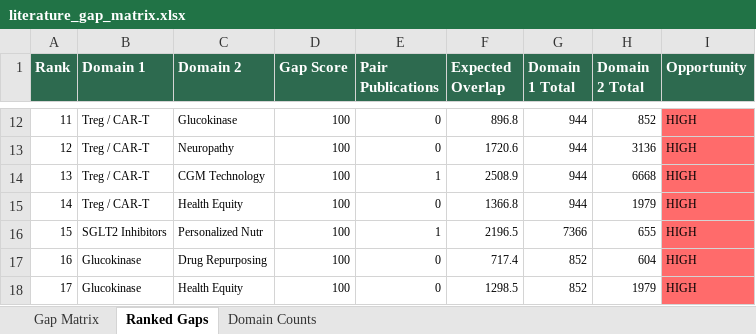
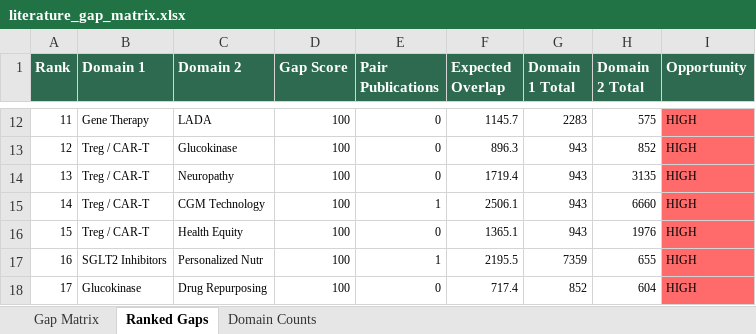
Before and after one commit to BottumJ/diabetes-research-hub, an Excel workbook: Analysis/Results/literature_gap_matrix.xlsx, sheet Ranked Gaps, drawn as a sheet; only a part is shown, gaps mark what is left out; values as stored, in another font and other column widths than the file's, no borders; the diff covers the shown part only; the diff names each change by its address in the sheet, - before the commit and + after, or states it on an @@ line.

Commit message:
Daily iteration 2026-07-08: audited Gap#9 (GKA-LADA stays EXPLORATORY) + Gap#15 (SGLT2ixnutrition 2nd near-source logged, stays BRONZE); credibility sweep clean; pipeline 41/41 OK

```diff
--- a/Analysis/Results/literature_gap_matrix.xlsx (sheet Ranked Gaps)
+++ b/Analysis/Results/literature_gap_matrix.xlsx (sheet Ranked Gaps)
-B12 (Domain 1): Treg / CAR-T
+B12 (Domain 1): Gene Therapy
-C12 (Domain 2): Glucokinase
+C12 (Domain 2): LADA
-F12 (Expected Overlap): 896.8
+F12 (Expected Overlap): 1145.7
-G12 (Domain 1 Total): 944
+G12 (Domain 1 Total): 2283
-H12 (Domain 2 Total): 852
+H12 (Domain 2 Total): 575
-C13 (Domain 2): Neuropathy
+C13 (Domain 2): Glucokinase
-F13 (Expected Overlap): 1720.6
+F13 (Expected Overlap): 896.3
-G13:G15 (Domain 1 Total): 944
+G13:G15 (Domain 1 Total): 943
-H13 (Domain 2 Total): 3136
+H13 (Domain 2 Total): 852
-C14 (Domain 2): CGM Technology
+C14 (Domain 2): Neuropathy
-E14 (Pair Publications): 1
+E14 (Pair Publications): 0
-F14 (Expected Overlap): 2508.9
+F14 (Expected Overlap): 1719.4
-H14 (Domain 2 Total): 6668
+H14 (Domain 2 Total): 3135
-C15 (Domain 2): Health Equity
+C15 (Domain 2): CGM Technology
-E15 (Pair Publications): 0
+E15 (Pair Publications): 1
-F15 (Expected Overlap): 1366.8
+F15 (Expected Overlap): 2506.1
-H15 (Domain 2 Total): 1979
+H15 (Domain 2 Total): 6660
-B16 (Domain 1): SGLT2 Inhibitors
+B16 (Domain 1): Treg / CAR-T
-C16 (Domain 2): Personalized Nutr
+C16 (Domain 2): Health Equity
-E16 (Pair Publications): 1
+E16 (Pair Publications): 0
-F16 (Expected Overlap): 2196.5
+F16 (Expected Overlap): 1365.1
-G16 (Domain 1 Total): 7366
+G16 (Domain 1 Total): 943
-H16 (Domain 2 Total): 655
+H16 (Domain 2 Total): 1976
-B17 (Domain 1): Glucokinase
+B17 (Domain 1): SGLT2 Inhibitors
-C17 (Domain 2): Drug Repurposing
+C17 (Domain 2): Personalized Nutr
-E17 (Pair Publications): 0
+E17 (Pair Publications): 1
-F17 (Expected Overlap): 717.4
+F17 (Expected Overlap): 2195.5
-G17 (Domain 1 Total): 852
+G17 (Domain 1 Total): 7359
-H17 (Domain 2 Total): 604
+H17 (Domain 2 Total): 655
-C18 (Domain 2): Health Equity
+C18 (Domain 2): Drug Repurposing
-F18 (Expected Overlap): 1298.5
+F18 (Expected Overlap): 717.4
-H18 (Domain 2 Total): 1979
+H18 (Domain 2 Total): 604
```
Also changed, not shown: 1541 edited cells elsewhere in this sheet, sheet Gap Matrix, sheet Domain Counts, 33 other files.
